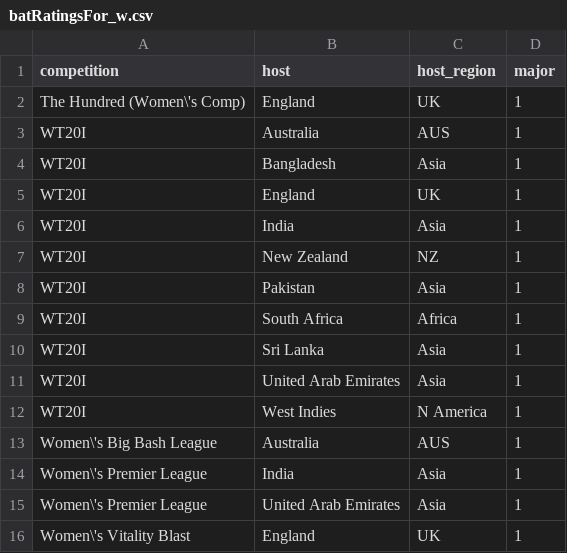
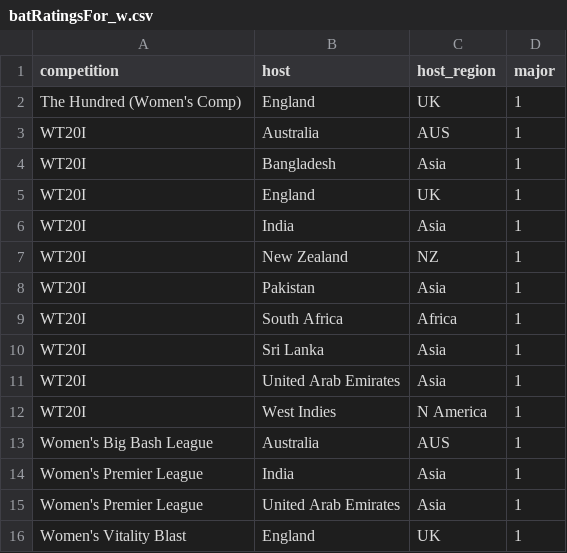
Before and after one commit to jodrna/armadaCricket, a CSV file: women/playerRatings/batT20Womens/auxiliaries/batRatingsFor_w.csv, drawn as a sheet.

Commit message:
womens replacement value updates

```diff
--- a/women/playerRatings/batT20Womens/auxiliaries/batRatingsFor_w.csv
+++ b/women/playerRatings/batT20Womens/auxiliaries/batRatingsFor_w.csv
@@ -1,3 +1,3 @@
 competition,host,host_region,major
-The Hundred (Women\'s Comp),England,UK,1
+The Hundred (Women's Comp),England,UK,1
 WT20I,Australia,AUS,1
@@ -12,5 +12,5 @@ WT20I,United Arab Emirates,Asia,1
 WT20I,West Indies,N America,1
-Women\'s Big Bash League,Australia,AUS,1
-Women\'s Premier League,India,Asia,1
-Women\'s Premier League,United Arab Emirates,Asia,1
-Women\'s Vitality Blast,England,UK,1
+Women's Big Bash League,Australia,AUS,1
+Women's Premier League,India,Asia,1
+Women's Premier League,United Arab Emirates,Asia,1
+Women's Vitality Blast,England,UK,1
```
Also changed, not shown: 19 other files.
